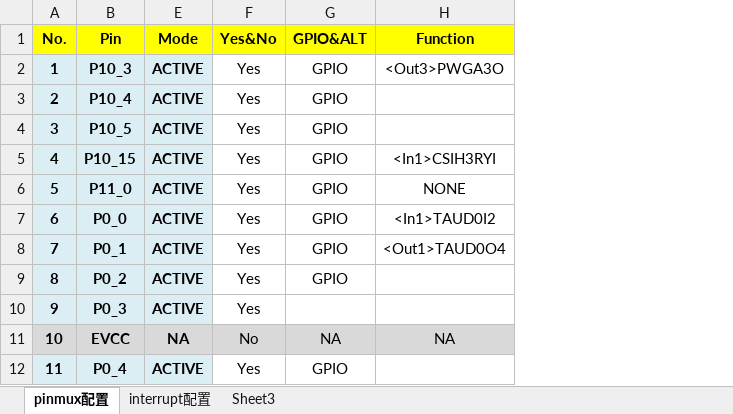
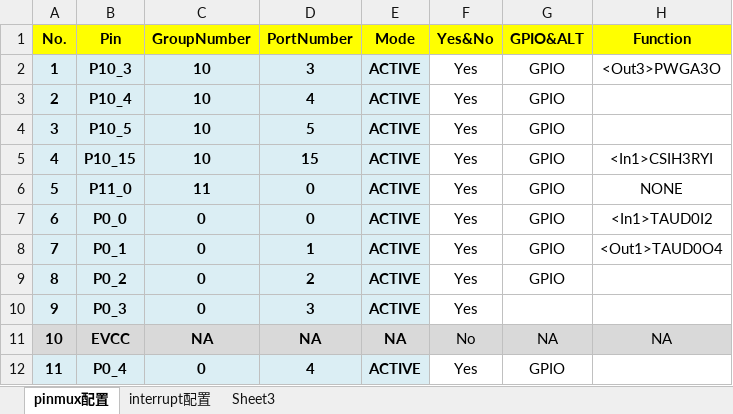
Before and after one commit to KuangAlbert/GEN_RH850_F1L, an Excel workbook: Pin100.xlsx, sheet pinmux配置, drawn as a sheet; only a part is shown; values as stored, in another font and other column widths than the file's, no borders; the diff names each change by its address in the sheet, - before the commit and + after, or states it on an @@ line.

Commit message:
Popeye: 添加144pin Pinmux 代码生成工具的代码.

```diff
--- a/Pin100.xlsx (sheet pinmux配置)
+++ b/Pin100.xlsx (sheet pinmux配置)
@@ column C (GroupNumber) unhidden, rows 2-12: 10 | 10 | 10 | 10 | 11 | 0 | 0 | 0 | 0 | NA | 0 @@
@@ column D (PortNumber) unhidden, rows 2-12: 3 | 4 | 5 | 15 | 0 | 0 | 1 | 2 | 3 | NA | 4 @@
```
Also changed, not shown: sheet interrupt配置, hidden cells, Pin144.xlsx, 6 other files.
